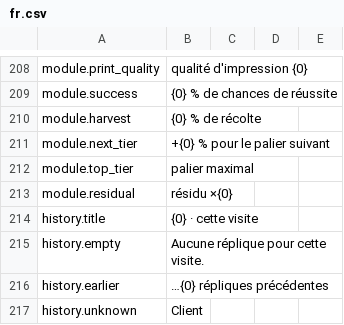
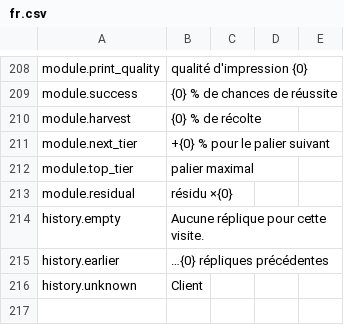
Before and after one commit to Nwflower/item-details, a CSV file: Localization/fr.csv, drawn as a sheet; only a part is shown, gaps mark what is left out; the diff names each change by its address in the sheet, - before the commit and + after, or states it on an @@ line.

```diff
--- a/Localization/fr.csv
+++ b/Localization/fr.csv
-row 214: history.title | {0} · cette visite
```
Also changed, not shown: Localization/de.csv, Localization/it.csv, 8 other files.
